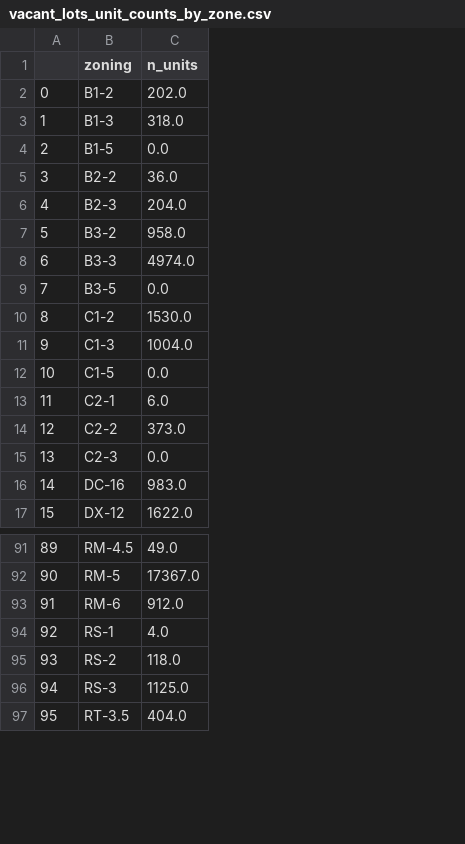
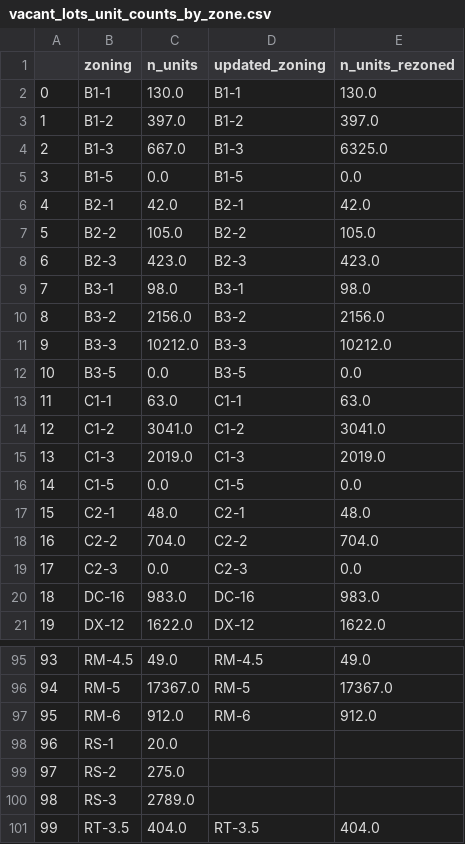
Before and after one commit to claireconzelmann/KIHC-affordable-housing-analysis, a CSV file: Data/Processed/vacant_lots_unit_counts_by_zone.csv, drawn as a sheet; only a part is shown, gaps mark what is left out; addresses are those after the commit; the diff covers the shown part only; the diff names each change by its address in the sheet, - before the commit and + after, or states it on an @@ line.

Commit message:
updating number of units by zone calc

```diff
--- a/Data/Processed/vacant_lots_unit_counts_by_zone.csv
+++ b/Data/Processed/vacant_lots_unit_counts_by_zone.csv
+column D (updated_zoning), rows 3-5: B1-2 | B1-3 | B1-5; rows 7-8: B2-2 | B2-3; rows 10-12: B3-2 | B3-3 | B3-5; rows 14-21: C1-2 | C1-3 | C1-5 | C2-1 | C2-2 | C2-3 | DC-16 | DX-12; rows 95-101: RM-4.5 | RM-5 | RM-6 |  |  |  | RT-3.5
+column E (n_units_rezoned), rows 3-5: 397.0 | 6325.0 | 0.0; rows 7-8: 105.0 | 423.0; rows 10-12: 2156.0 | 10212.0 | 0.0; rows 14-21: 3041.0 | 2019.0 | 0.0 | 48.0 | 704.0 | 0.0 | 983.0 | 1622.0; rows 95-101: 49.0 | 17367.0 | 912.0 |  |  |  | 404.0
+row 2: 0 | B1-1 | 130.0 | B1-1 | 130.0
@@ column A renumbered from row 3 down @@
-C3 (n_units): 202.0
+C3 (n_units): 397.0
-C4 (n_units): 318.0
+C4 (n_units): 667.0
+row 6: 4 | B2-1 | 42.0 | B2-1 | 42.0
-C7 (n_units): 36.0
+C7 (n_units): 105.0
-C8 (n_units): 204.0
+C8 (n_units): 423.0
+row 9: 7 | B3-1 | 98.0 | B3-1 | 98.0
-C10 (n_units): 958.0
+C10 (n_units): 2156.0
-C11 (n_units): 4974.0
+C11 (n_units): 10212.0
+row 13: 11 | C1-1 | 63.0 | C1-1 | 63.0
-C14 (n_units): 1530.0
+C14 (n_units): 3041.0
-C15 (n_units): 1004.0
+C15 (n_units): 2019.0
-C17 (n_units): 6.0
+C17 (n_units): 48.0
-C18 (n_units): 373.0
+C18 (n_units): 704.0
-C98 (n_units): 4.0
+C98 (n_units): 20.0
-C99 (n_units): 118.0
+C99 (n_units): 275.0
-C100 (n_units): 1125.0
+C100 (n_units): 2789.0
```
Also changed, not shown: 21 edited cells elsewhere in this file, 1 other file.
